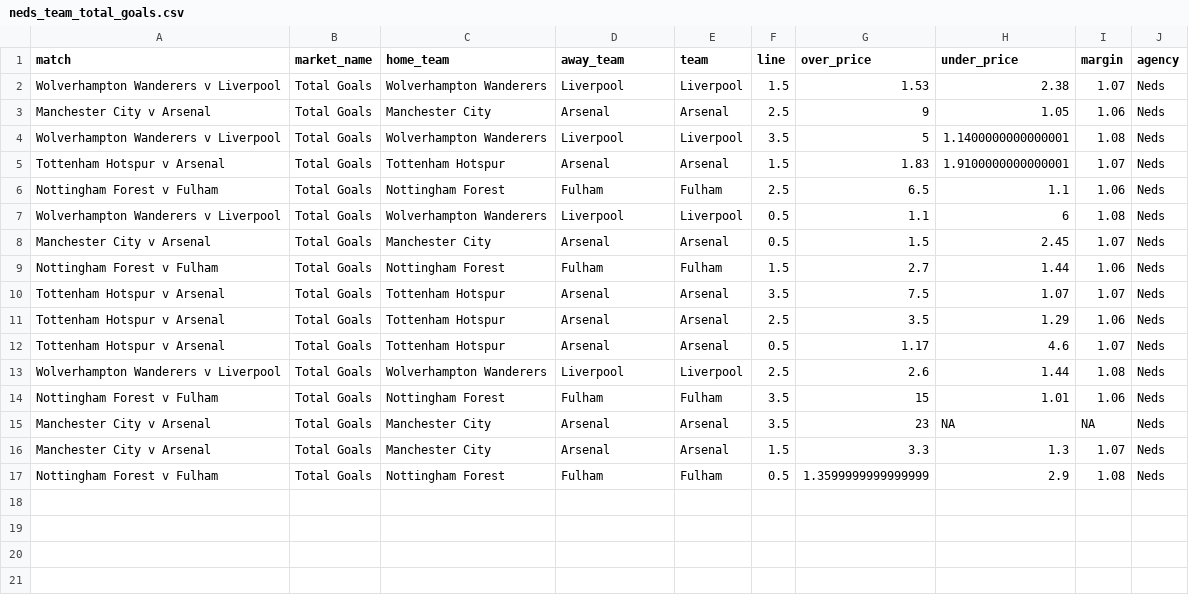
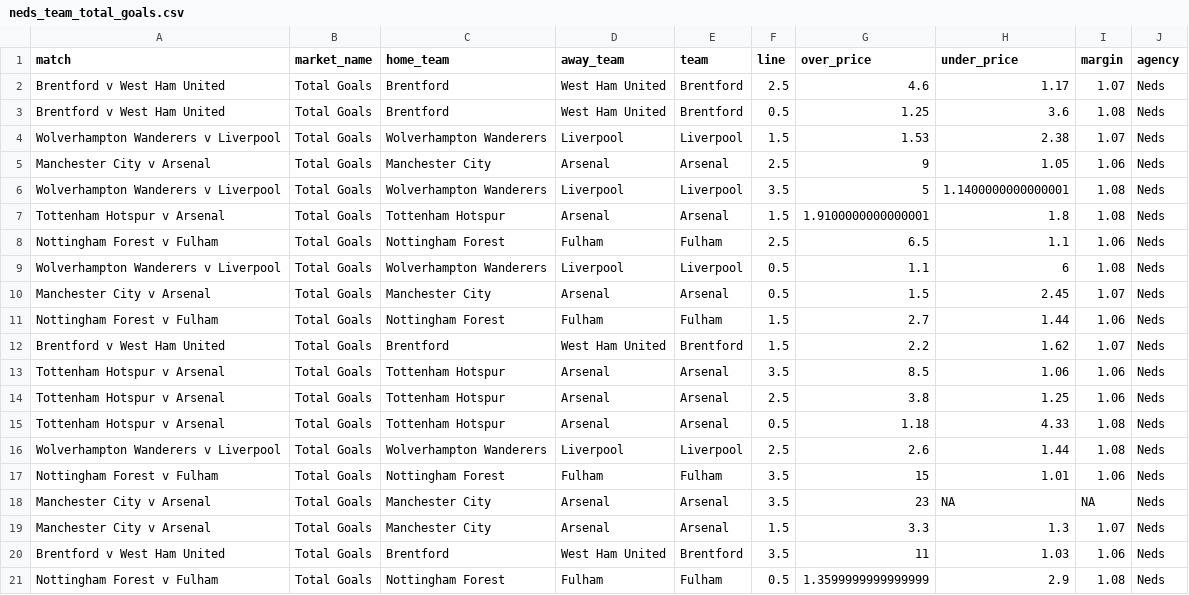
Before and after one commit to jamesbrown1417/Soccer, a CSV file: Data/scraped_odds/EPL/neds_team_total_goals.csv, drawn as a sheet.

```diff
--- a/Data/scraped_odds/EPL/neds_team_total_goals.csv
+++ b/Data/scraped_odds/EPL/neds_team_total_goals.csv
@@ -1,2 +1,4 @@
 match,market_name,home_team,away_team,team,line,over_price,under_price,margin,agency
+Brentford v West Ham United,Total Goals,Brentford,West Ham United, Brentford,2.5,4.6,1.17,1.07,Neds
+Brentford v West Ham United,Total Goals,Brentford,West Ham United, Brentford,0.5,1.25,3.6,1.08,Neds
 Wolverhampton Wanderers v Liverpool,Total Goals,Wolverhampton Wanderers,Liverpool, Liverpool,1.5,1.53,2.38,1.07,Neds
@@ -4,3 +6,3 @@ Manchester City v Arsenal,Total Goals,Manchester City,Arsenal, Arsenal,2.5,9,1.0
 Wolverhampton Wanderers v Liverpool,Total Goals,Wolverhampton Wanderers,Liverpool, Liverpool,3.5,5,1.1400000000000001,1.08,Neds
-Tottenham Hotspur v Arsenal,Total Goals,Tottenham Hotspur,Arsenal, Arsenal,1.5,1.83,1.9100000000000001,1.07,Neds
+Tottenham Hotspur v Arsenal,Total Goals,Tottenham Hotspur,Arsenal, Arsenal,1.5,1.9100000000000001,1.8,1.08,Neds
 Nottingham Forest v Fulham,Total Goals,Nottingham Forest,Fulham, Fulham,2.5,6.5,1.1,1.06,Neds
@@ -9,5 +11,6 @@ Manchester City v Arsenal,Total Goals,Manchester City,Arsenal, Arsenal,0.5,1.5,2
 Nottingham Forest v Fulham,Total Goals,Nottingham Forest,Fulham, Fulham,1.5,2.7,1.44,1.06,Neds
-Tottenham Hotspur v Arsenal,Total Goals,Tottenham Hotspur,Arsenal, Arsenal,3.5,7.5,1.07,1.07,Neds
-Tottenham Hotspur v Arsenal,Total Goals,Tottenham Hotspur,Arsenal, Arsenal,2.5,3.5,1.29,1.06,Neds
-Tottenham Hotspur v Arsenal,Total Goals,Tottenham Hotspur,Arsenal, Arsenal,0.5,1.17,4.6,1.07,Neds
+Brentford v West Ham United,Total Goals,Brentford,West Ham United, Brentford,1.5,2.2,1.62,1.07,Neds
+Tottenham Hotspur v Arsenal,Total Goals,Tottenham Hotspur,Arsenal, Arsenal,3.5,8.5,1.06,1.06,Neds
+Tottenham Hotspur v Arsenal,Total Goals,Tottenham Hotspur,Arsenal, Arsenal,2.5,3.8,1.25,1.06,Neds
+Tottenham Hotspur v Arsenal,Total Goals,Tottenham Hotspur,Arsenal, Arsenal,0.5,1.18,4.33,1.08,Neds
 Wolverhampton Wanderers v Liverpool,Total Goals,Wolverhampton Wanderers,Liverpool, Liverpool,2.5,2.6,1.44,1.08,Neds
@@ -16,2 +19,3 @@ Manchester City v Arsenal,Total Goals,Manchester City,Arsenal, Arsenal,3.5,23,NA
 Manchester City v Arsenal,Total Goals,Manchester City,Arsenal, Arsenal,1.5,3.3,1.3,1.07,Neds
+Brentford v West Ham United,Total Goals,Brentford,West Ham United, Brentford,3.5,11,1.03,1.06,Neds
 Nottingham Forest v Fulham,Total Goals,Nottingham Forest,Fulham, Fulham,0.5,1.3599999999999999,2.9,1.08,Neds
```
Also changed, not shown: Data/scraped_odds/EPL/neds_player_shots_on_target.csv, Data/scraped_odds/EPL/neds_total_goals.csv, 50 other files.
